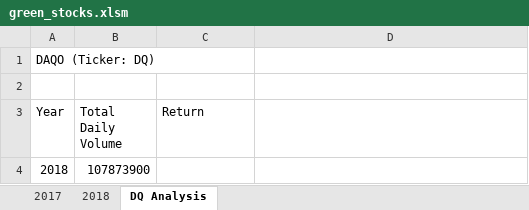
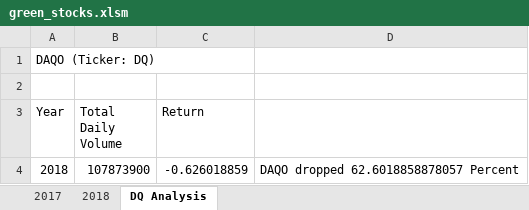
Before and after one commit to taimuri99/stock-analysis, an Excel workbook: green_stocks.xlsm, sheet DQ Analysis, drawn as a sheet; values as stored, in another font and other column widths than the file's, no borders; the diff names each change by its address in the sheet, - before the commit and + after, or states it on an @@ line.

Commit message:
Update 2.2.4

```diff
--- a/green_stocks.xlsm (sheet DQ Analysis)
+++ b/green_stocks.xlsm (sheet DQ Analysis)
-C4 (Return): (empty)
+C4 (Return): -0.626018859
-D4: (empty)
+D4: DAQO dropped 62.6018858878057 Percent
```
